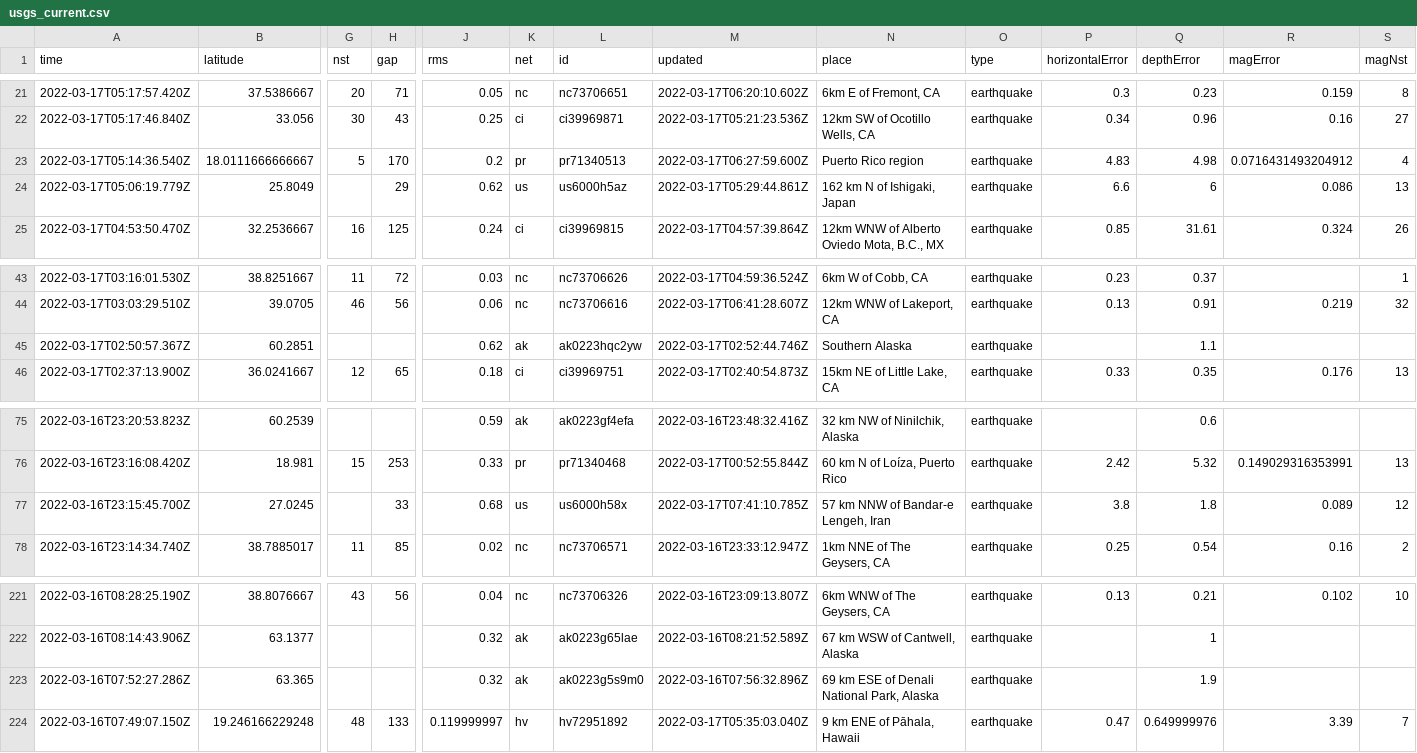
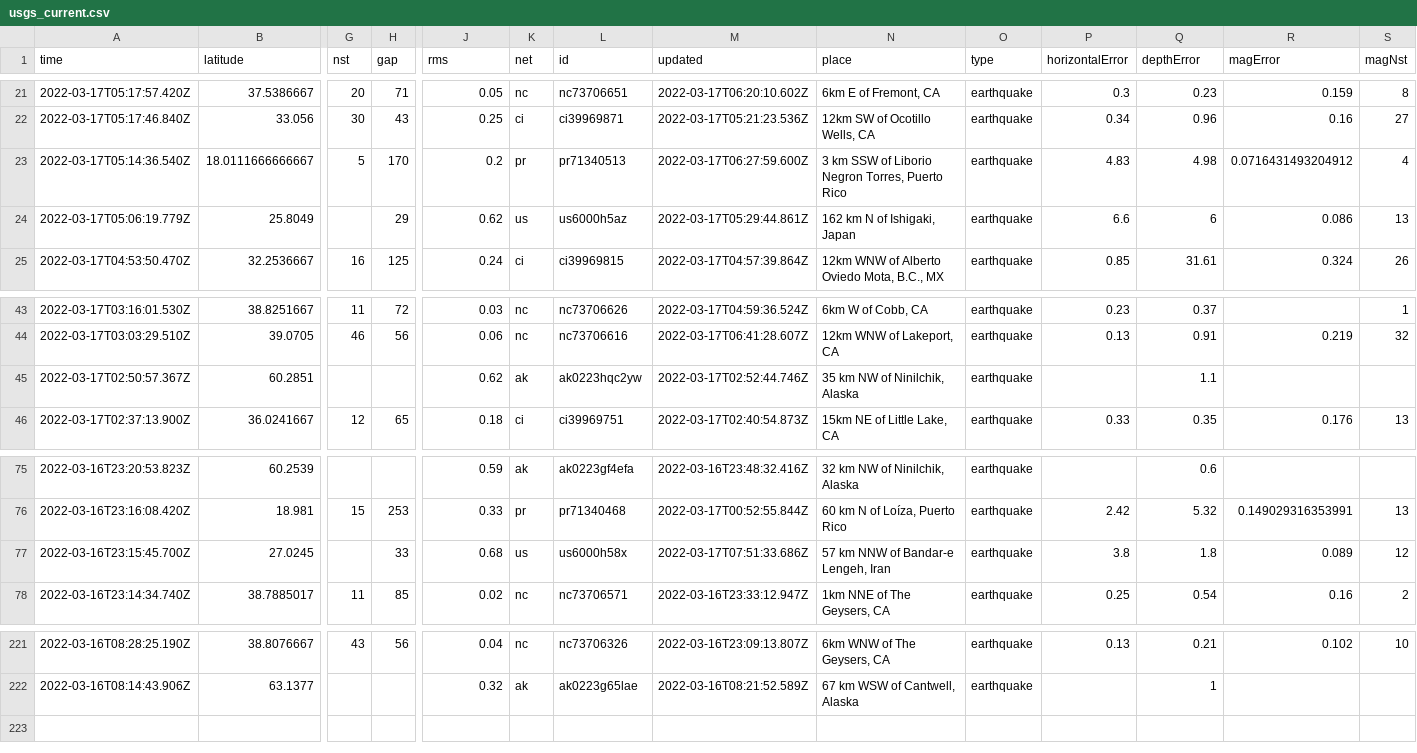
Before and after one commit to DevonMilley/dbk-calendar-actions, a CSV file: usgs_current.csv, drawn as a sheet; only a part is shown, gaps mark what is left out; rows hold the shown columns only; the diff names each change by its address in the sheet, - before the commit and + after, or states it on an @@ line.

```diff
--- a/usgs_current.csv
+++ b/usgs_current.csv
-N23 (place): Puerto Rico region
+N23 (place): 3 km SSW of Liborio Negron Torres, Puerto Rico
-N45 (place): Southern Alaska
+N45 (place): 35 km NW of Ninilchik, Alaska
-M77 (updated): 2022-03-17T07:41:10.785Z
+M77 (updated): 2022-03-17T07:51:33.686Z
-row 223: 2022-03-16T07:52:27.286Z | 63.365 |  |  | 0.32 | ak | ak0223g5s9m0 | 2022-03-16T07:56:32.896Z | 69 km ESE of Denali National Park, Alaska | earthquake |  | 1.9
-row 224: 2022-03-16T07:49:07.150Z | 19.246166229248 | 48 | 133 | 0.119999997 | hv | hv72951892 | 2022-03-17T05:35:03.040Z | 9 km ENE of Pāhala, Hawaii | earthquake | 0.47 | 0.649999976 | 3.39 | 7
```
